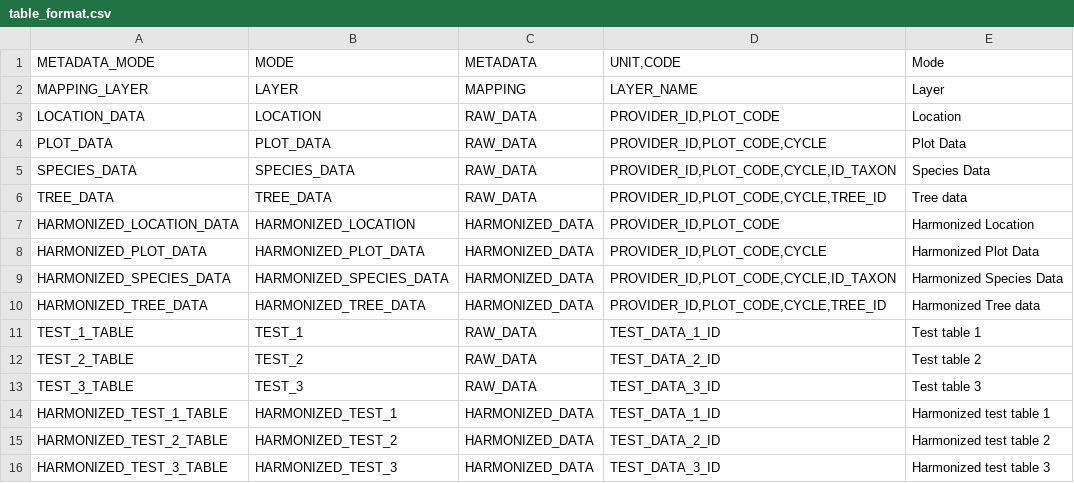
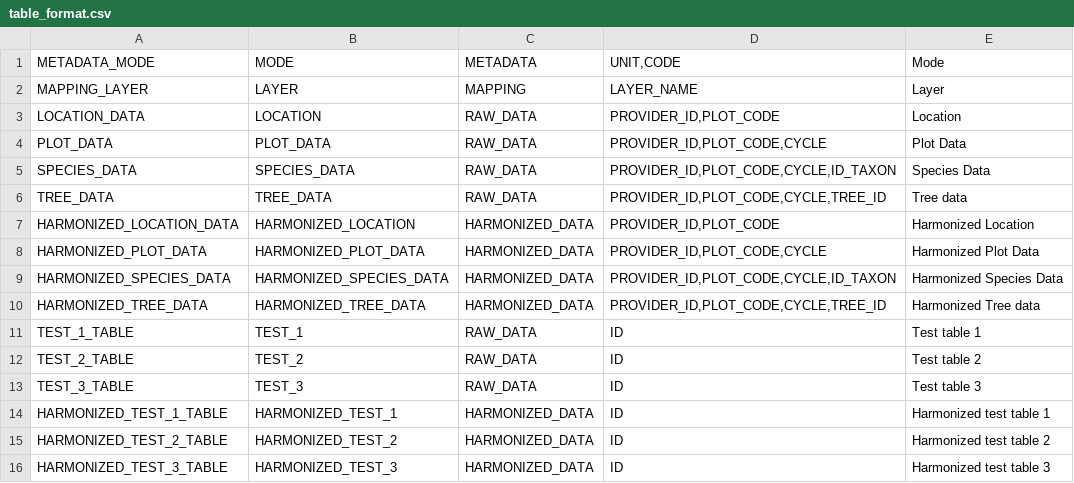
Before and after one commit to IGNBPesty/ogam, a CSV file: database/Metadata/table_format.csv, drawn as a sheet.

```diff
--- a/database/Metadata/table_format.csv
+++ b/database/Metadata/table_format.csv
@@ -10,7 +10,7 @@ HARMONIZED_SPECIES_DATA;HARMONIZED_SPECIES_DATA;HARMONIZED_DATA;PROVIDER_ID,PLOT
 HARMONIZED_TREE_DATA;HARMONIZED_TREE_DATA;HARMONIZED_DATA;PROVIDER_ID,PLOT_CODE,CYCLE,TREE_ID;Harmonized Tree data
-TEST_1_TABLE;TEST_1;RAW_DATA;TEST_DATA_1_ID;Test table 1
-TEST_2_TABLE;TEST_2;RAW_DATA;TEST_DATA_2_ID;Test table 2
-TEST_3_TABLE;TEST_3;RAW_DATA;TEST_DATA_3_ID;Test table 3
-HARMONIZED_TEST_1_TABLE;HARMONIZED_TEST_1;HARMONIZED_DATA;TEST_DATA_1_ID;Harmonized test table 1
-HARMONIZED_TEST_2_TABLE;HARMONIZED_TEST_2;HARMONIZED_DATA;TEST_DATA_2_ID;Harmonized test table 2
-HARMONIZED_TEST_3_TABLE;HARMONIZED_TEST_3;HARMONIZED_DATA;TEST_DATA_3_ID;Harmonized test table 3
+TEST_1_TABLE;TEST_1;RAW_DATA;ID;Test table 1
+TEST_2_TABLE;TEST_2;RAW_DATA;ID;Test table 2
+TEST_3_TABLE;TEST_3;RAW_DATA;ID;Test table 3
+HARMONIZED_TEST_1_TABLE;HARMONIZED_TEST_1;HARMONIZED_DATA;ID;Harmonized test table 1
+HARMONIZED_TEST_2_TABLE;HARMONIZED_TEST_2;HARMONIZED_DATA;ID;Harmonized test table 2
+HARMONIZED_TEST_3_TABLE;HARMONIZED_TEST_3;HARMONIZED_DATA;ID;Harmonized test table 3
```
Also changed, not shown: database/Metadata/mode_tree.csv, database/Metadata/table_field.csv, 8 other files.
